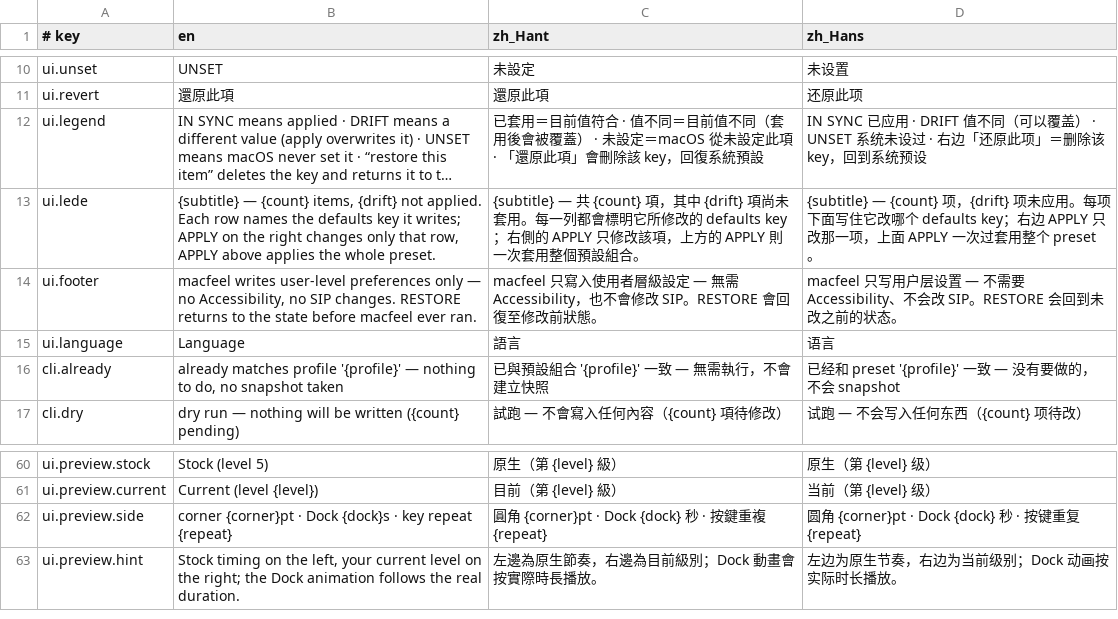
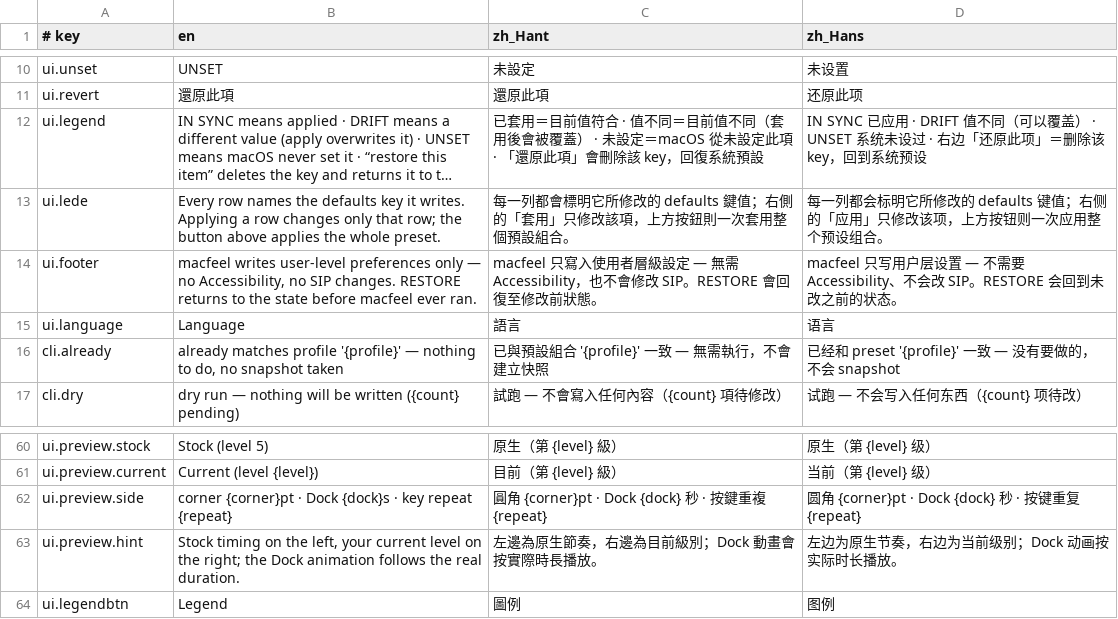
Before and after one commit to Kinfxhk/macfeel, a TSV file: lib/i18n/ui.tsv, drawn as a sheet; only a part is shown, gaps mark what is left out; long unchanged cells end in …; the diff names each change by its address in the sheet, - before the commit and + after, or states it on an @@ line.

Commit message:
ui: drop the unlabelled pace dots, localise the legend and nav labels
Each preview column now states corner radius, Dock duration and key-repeat rate
in words, so nothing on screen is an unlabelled animation.

```diff
--- a/lib/i18n/ui.tsv
+++ b/lib/i18n/ui.tsv
-B13 (en): {subtitle} — {count} items, {drift} not applied. Each row names the defaults key it writes; APPLY on the right changes only that row, APPLY above applies…
+B13 (en): Every row names the defaults key it writes. Applying a row changes only that row; the button above applies…
-C13 (zh_Hant): {subtitle} — 共 {count} 項，其中 {drift} 項尚未套用。每一列都會標明它所修改的 defaults key；右側的 APPLY 只修改該項，上方的 APPLY 則一次套…
+C13 (zh_Hant): 每一列都會標明它所修改的 defaults 鍵值；右側的「套用」只修改該項，上方按鈕則一次套…
-D13 (zh_Hans): {subtitle} — {count} 项，{drift} 项未应用。每项下面写住它改哪个 defaults key；右边 APPLY 只改那一项，上面 APPLY 一次过套用整个 preset。
+D13 (zh_Hans): 每一列都会标明它所修改的 defaults 键值；右侧的「应用」只修改该项，上方按钮则一次应用整个预设组合。
+row 64: ui.legendbtn | Legend | 圖例 | 图例
```
Also changed, not shown: 1 other file.
